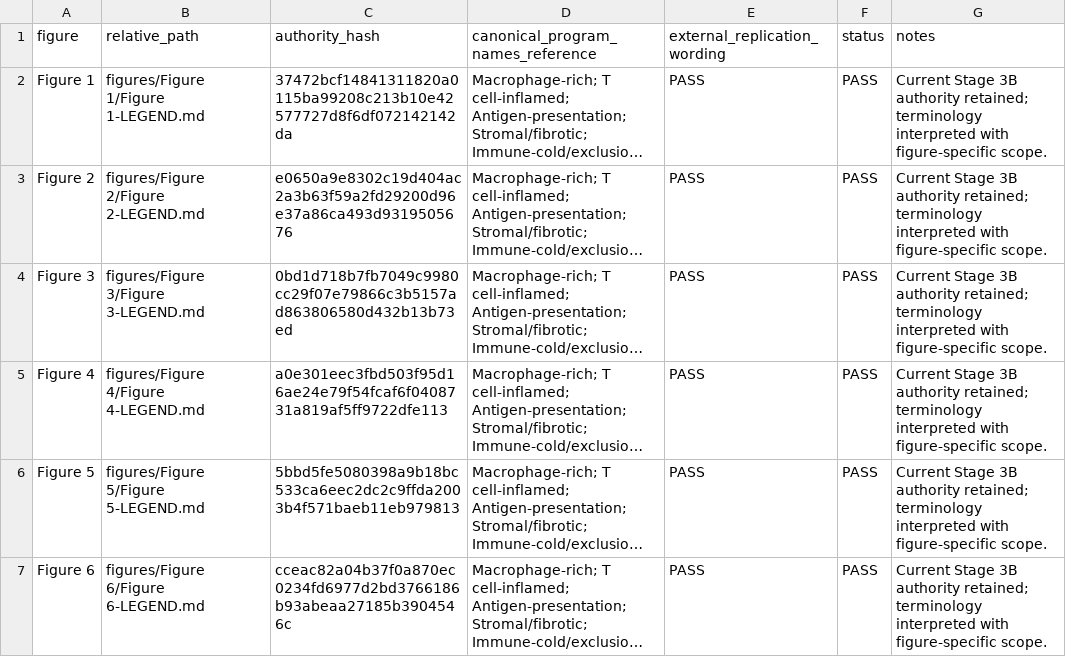
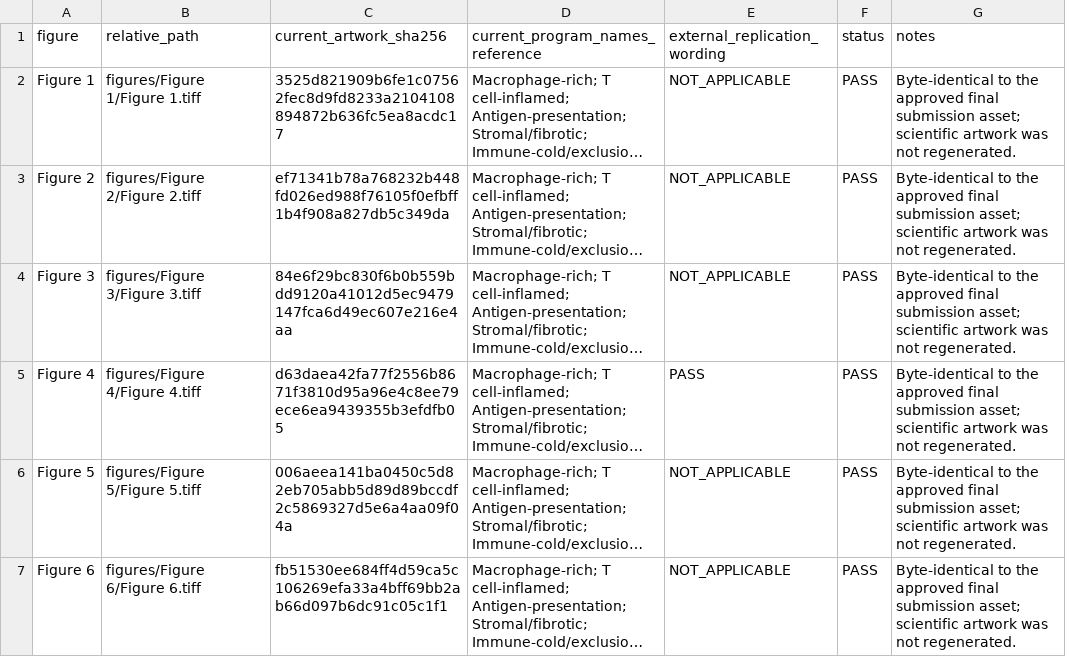
Before and after one commit to Yangjunwei-GZ/DLBCL-spatial-niche-reproducibility, a CSV file: manifests/FIGURE_TERMINOLOGY_PREFLIGHT.csv, drawn as a sheet; only a part is shown; long unchanged cells end in …; the diff covers the shown part only; the diff names each change by its address in the sheet, - before the commit and + after, or states it on an @@ line.

```diff
--- a/manifests/FIGURE_TERMINOLOGY_PREFLIGHT.csv
+++ b/manifests/FIGURE_TERMINOLOGY_PREFLIGHT.csv
-C1: authority_hash
+C1: current_artwork_sha256
-D1: canonical_program_names_reference
+D1: current_program_names_reference
-B2 (relative_path): figures/Figure 1/Figure 1-LEGEND.md
+B2 (relative_path): figures/Figure 1/Figure 1.tiff
-C2 (current_artwork_sha256): 37472bcf14841311820a0115ba99208c213b10e42577727d8f6df072142142da
+C2 (current_artwork_sha256): 3525d821909b6fe1c07562fec8d9fd8233a2104108894872b636fc5ea8acdc17
-E2:E4 (external_replication_wording): PASS
+E2:E4 (external_replication_wording): NOT_APPLICABLE
-G2:G7 (notes): Current Stage 3B authority retained; terminology interpreted with figure-specific scope.
+G2:G7 (notes): Byte-identical to the approved final submission asset; scientific artwork was not regenerated.
-B3 (relative_path): figures/Figure 2/Figure 2-LEGEND.md
+B3 (relative_path): figures/Figure 2/Figure 2.tiff
-C3 (current_artwork_sha256): e0650a9e8302c19d404ac2a3b63f59a2fd29200d96e37a86ca493d9319505676
+C3 (current_artwork_sha256): ef71341b78a768232b448fd026ed988f76105f0efbff1b4f908a827db5c349da
-B4 (relative_path): figures/Figure 3/Figure 3-LEGEND.md
+B4 (relative_path): figures/Figure 3/Figure 3.tiff
-C4 (current_artwork_sha256): 0bd1d718b7fb7049c9980cc29f07e79866c3b5157ad863806580d432b13b73ed
+C4 (current_artwork_sha256): 84e6f29bc830f6b0b559bdd9120a41012d5ec9479147fca6d49ec607e216e4aa
-B5 (relative_path): figures/Figure 4/Figure 4-LEGEND.md
+B5 (relative_path): figures/Figure 4/Figure 4.tiff
-C5 (current_artwork_sha256): a0e301eec3fbd503f95d16ae24e79f54fcaf6f0408731a819af5ff9722dfe113
+C5 (current_artwork_sha256): d63daea42fa77f2556b8671f3810d95a96e4c8ee79ece6ea9439355b3efdfb05
-B6 (relative_path): figures/Figure 5/Figure 5-LEGEND.md
+B6 (relative_path): figures/Figure 5/Figure 5.tiff
-C6 (current_artwork_sha256): 5bbd5fe5080398a9b18bc533ca6eec2dc2c9ffda2003b4f571baeb11eb979813
+C6 (current_artwork_sha256): 006aeea141ba0450c5d82eb705abb5d89d89bccdf2c5869327d5e6a4aa09f04a
-E6:E7 (external_replication_wording): PASS
+E6:E7 (external_replication_wording): NOT_APPLICABLE
-B7 (relative_path): figures/Figure 6/Figure 6-LEGEND.md
+B7 (relative_path): figures/Figure 6/Figure 6.tiff
-C7 (current_artwork_sha256): cceac82a04b37f0a870ec0234fd6977d2bd3766186b93abeaa27185b3904546c
+C7 (current_artwork_sha256): fb51530ee684ff4d59ca5c106269efa33a4bff69bb2ab66d097b6dc91c05c1f1
```
Also changed, not shown: 6 added rows elsewhere in this file, manifests/FINAL_SYNC_IMMUTABILITY_AUDIT.csv, manifests/GITHUB_RELEASE_SHA256.csv, 32 other files.
